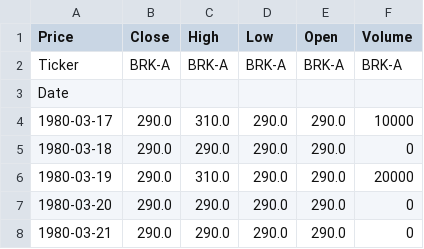
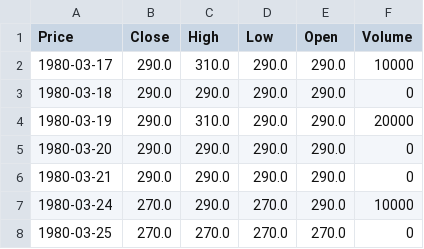
Before and after one commit to Enderend44/Stockprice_pred, a CSV file: datas/training_data/Berkshire_Hathaway_Historical_Data.csv, drawn as a sheet; only a part is shown; the shorter side is filled out with more unchanged rows.

```diff
--- a/datas/training_data/Berkshire_Hathaway_Historical_Data.csv
+++ b/datas/training_data/Berkshire_Hathaway_Historical_Data.csv
@@ -1,4 +1,2 @@
 Price,Close,High,Low,Open,Volume
-Ticker,BRK-A,BRK-A,BRK-A,BRK-A,BRK-A
-Date,,,,,
 1980-03-17,290.0,310.0,290.0,290.0,10000
```
Also changed, not shown: datas/test_data/BYDDF_Historical_Data.csv, datas/test_data/DOGE-USD_Historical_Data.csv, 53 other files.
